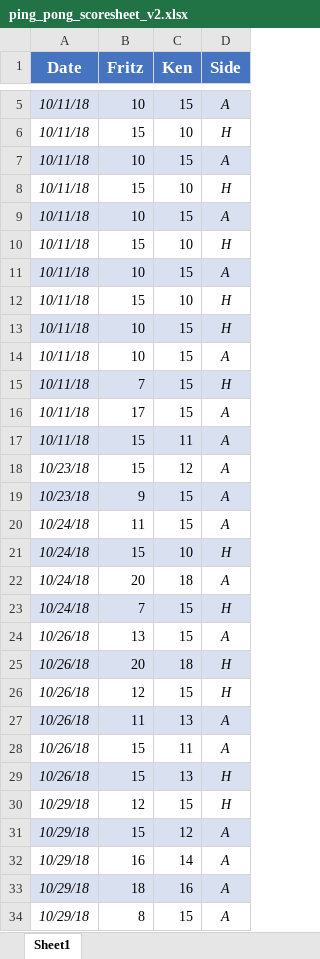
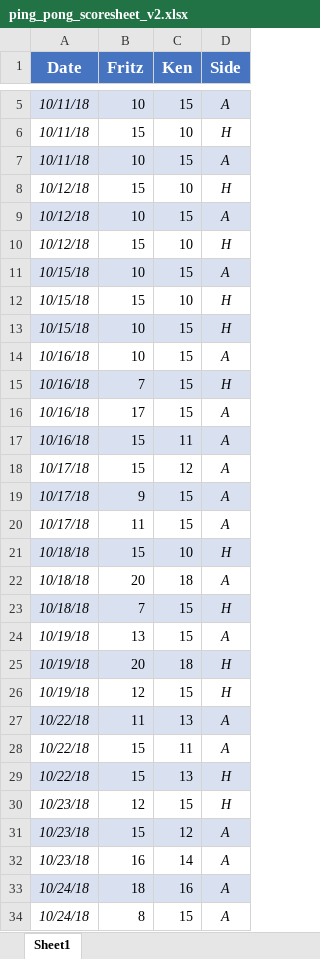
Before and after one commit to kt-0/ping_pong, an Excel workbook: assets/excel/ping_pong_scoresheet_v2.xlsx, sheet Sheet1, drawn as a sheet; only a part is shown, gaps mark what is left out; values as stored, in another font and other column widths than the file's, no borders; conditional formats not drawn; removed rows and columns are numbered as before the commit, all else as after; the diff covers the shown part only; the diff names each change by its address in the sheet, - before the commit and + after, or states it on an @@ line.

```diff
--- a/assets/excel/ping_pong_scoresheet_v2.xlsx (sheet Sheet1)
+++ b/assets/excel/ping_pong_scoresheet_v2.xlsx (sheet Sheet1)
-A8:A10 (Date): 10/11/18
+A8:A10 (Date): 10/12/18
-A11:A13 (Date): 10/11/18
+A11:A13 (Date): 10/15/18
-A14:A17 (Date): 10/11/18
+A14:A17 (Date): 10/16/18
+row 18: 10/17/18 | 15 | 12 | A
+row 19: 10/17/18 | 9 | 15 | A
+row 20: 10/17/18 | 11 | 15 | A
+row 21: 10/18/18 | 15 | 10 | H
+row 22: 10/18/18 | 20 | 18 | A
+row 23: 10/18/18 | 7 | 15 | H
+row 24: 10/19/18 | 13 | 15 | A
+row 25: 10/19/18 | 20 | 18 | H
+row 26: 10/19/18 | 12 | 15 | H
+row 27: 10/22/18 | 11 | 13 | A
+row 28: 10/22/18 | 15 | 11 | A
+row 29: 10/22/18 | 15 | 13 | H
+row 30: 10/23/18 | 12 | 15 | H
-A31:D31 fill: none
+A31:D31 fill: #D9E1F1
-row 19: 10/23/18 | 9 | 15 | A
-row 20: 10/24/18 | 11 | 15 | A
-row 21: 10/24/18 | 15 | 10 | H
-row 22: 10/24/18 | 20 | 18 | A
-row 23: 10/24/18 | 7 | 15 | H
-row 24: 10/26/18 | 13 | 15 | A
-row 25: 10/26/18 | 20 | 18 | H
-row 26: 10/26/18 | 12 | 15 | H
-row 27: 10/26/18 | 11 | 13 | A
-row 28: 10/26/18 | 15 | 11 | A
-row 29: 10/26/18 | 15 | 13 | H
-row 30: 10/29/18 | 12 | 15 | H
-row 31: 10/29/18 | 15 | 12 | A
-A32 (Date): 10/29/18
+A32 (Date): 10/23/18
-A33:A34 (Date): 10/29/18
+A33:A34 (Date): 10/24/18
```
Also changed, not shown: 29 added rows, 6 removed rows and 18 edited cells elsewhere in this sheet, assets/excel/backups/ping_pong_scoresheet_v2 copy.xlsx, 5 other files.
